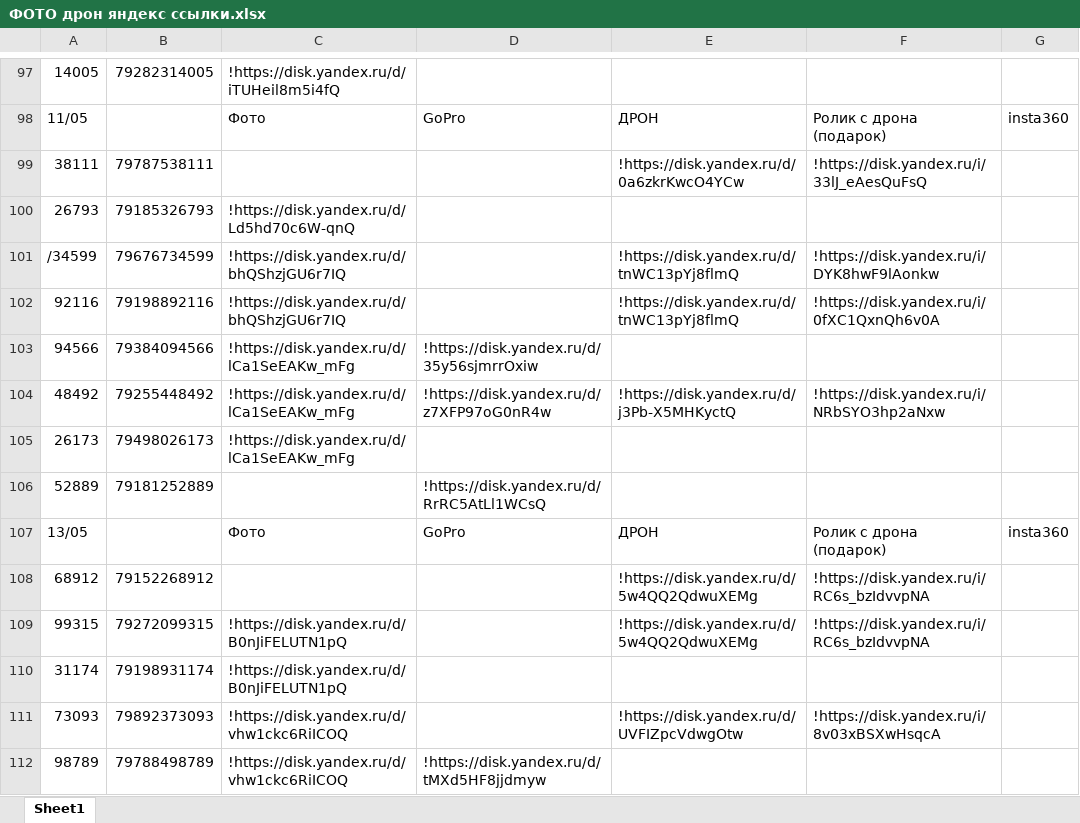
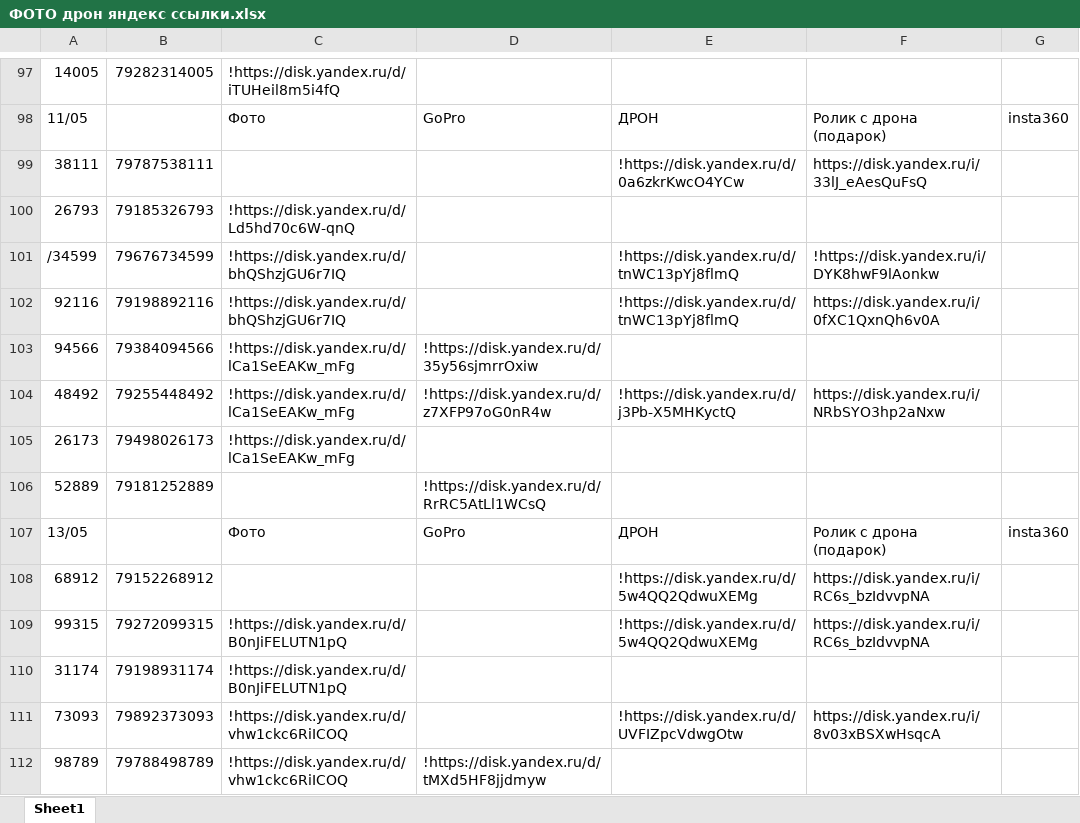
Before and after one commit to janasasha07-collab/photo, an Excel workbook: ФОТО дрон яндекс ссылки.xlsx, sheet Sheet1, drawn as a sheet; only a part is shown, gaps mark what is left out; values as stored, in another font and other column widths than the file's, no cell formats; the diff covers the shown part only; the diff names each change by its address in the sheet, - before the commit and + after, or states it on an @@ line.

Commit message:
Add files via upload

```diff
--- a/ФОТО дрон яндекс ссылки.xlsx (sheet Sheet1)
+++ b/ФОТО дрон яндекс ссылки.xlsx (sheet Sheet1)
-F99: !https://disk.yandex.ru/i/33lJ_eAesQuFsQ
+F99: https://disk.yandex.ru/i/33lJ_eAesQuFsQ
-F102: !https://disk.yandex.ru/i/0fXC1QxnQh6v0A
+F102: https://disk.yandex.ru/i/0fXC1QxnQh6v0A
-F104: !https://disk.yandex.ru/i/NRbSYO3hp2aNxw
+F104: https://disk.yandex.ru/i/NRbSYO3hp2aNxw
-F108:F109: !https://disk.yandex.ru/i/RC6s_bzIdvvpNA
+F108:F109: https://disk.yandex.ru/i/RC6s_bzIdvvpNA
-F111: !https://disk.yandex.ru/i/8v03xBSXwHsqcA
+F111: https://disk.yandex.ru/i/8v03xBSXwHsqcA
```
Also changed, not shown: 38 edited cells elsewhere in this sheet, cell formats.
